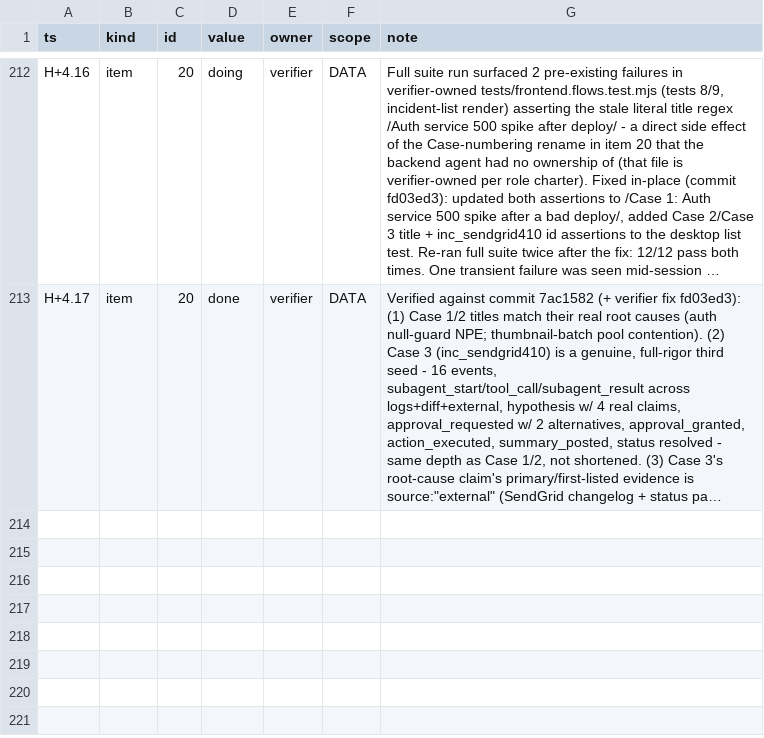
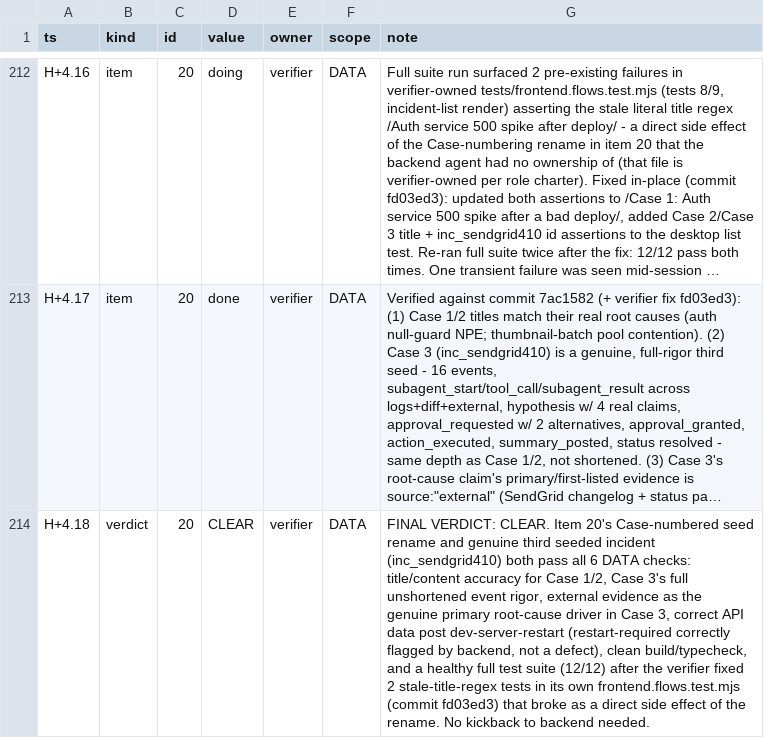
Before and after one commit to TriNguyen1110/aug29, a TSV file: BOARD.tsv, drawn as a sheet; only a part is shown, gaps mark what is left out; long unchanged cells end in …; the diff names each change by its address in the sheet, - before the commit and + after, or states it on an @@ line.

```diff
--- a/BOARD.tsv
+++ b/BOARD.tsv
+row 214: H+4.18 | verdict | 20 | CLEAR | verifier | DATA | FINAL VERDICT: CLEAR. Item 20's Case-numbered seed rename and genuine third seeded incident (inc_sendgrid410) both pass all 6 DATA checks: title/content accuracy for Case 1/2, Case 3's full unshortened event rigor, external evidence as the genuine primary root-cause driver in Case 3, correct API data post dev-server-restart (restart-required correctly flagged by backend, not a defect), clean build/typecheck, and a healthy full test suite (12/12) after the verifier fixed 2 stale-title-regex tests in its own frontend.flows.test.mjs (commit fd03ed3) that broke as a direct side effect of the rename. No kickback to backend needed.
```
